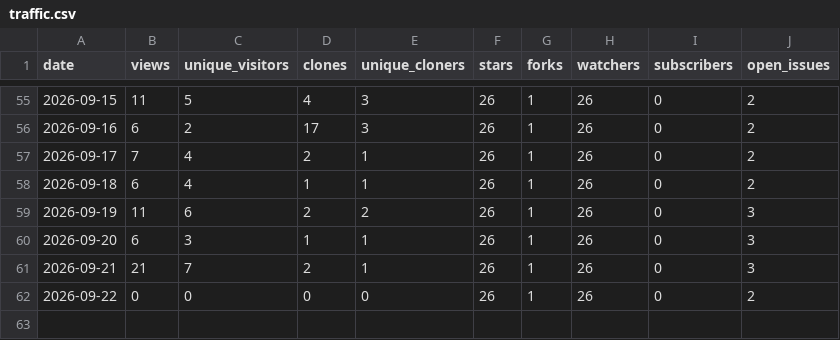
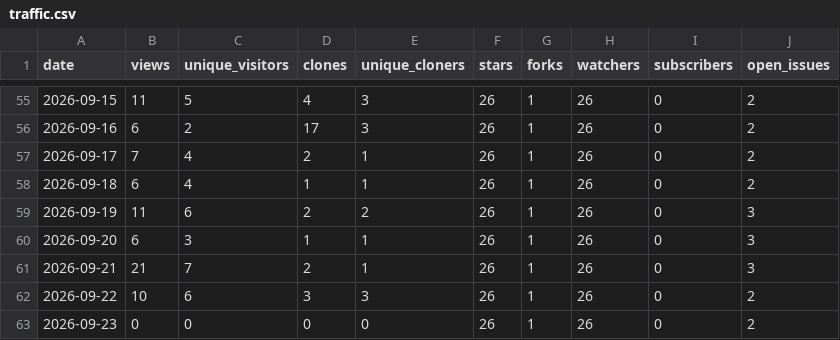
Before and after one commit to Resetnak/OpenStars, a CSV file: data/Resetnak/cooldeck/traffic.csv, drawn as a sheet; only a part is shown, gaps mark what is left out.

```diff
--- a/data/Resetnak/cooldeck/traffic.csv
+++ b/data/Resetnak/cooldeck/traffic.csv
@@ -61,2 +61,3 @@ date,views,unique_visitors,clones,unique_cloners,stars,forks,watchers,subscriber
 2026-09-21,21,7,2,1,26,1,26,0,3
-2026-09-22,0,0,0,0,26,1,26,0,2
+2026-09-22,10,6,3,3,26,1,26,0,2
+2026-09-23,0,0,0,0,26,1,26,0,2
```
Also changed, not shown: data/Resetnak/MakeView/traffic.csv, data/Resetnak/OpenStars/traffic.csv, 15 other files.
